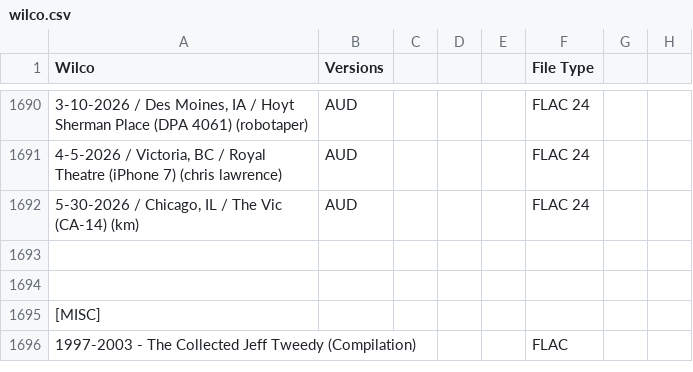
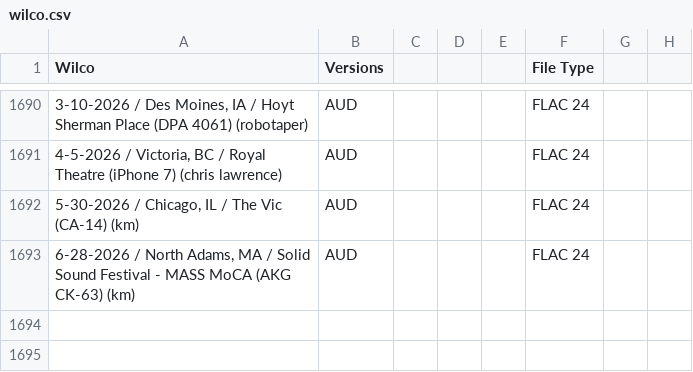
Before and after one commit to dudethatsclassic/shynomi-archive, a CSV file: artists/wilco.csv, drawn as a sheet; only a part is shown, gaps mark what is left out; the shorter side is filled out with more unchanged rows; the diff names each change by its address in the sheet, - before the commit and + after, or states it on an @@ line.

Commit message:
Auto-export CSV: WILCO

```diff
--- a/artists/wilco.csv
+++ b/artists/wilco.csv
+row 1693: 6-28-2026 / North Adams, MA / Solid Sound Festival - MASS MoCA (AKG CK-63) (km) | AUD |  |  |  | FLAC 24
```
